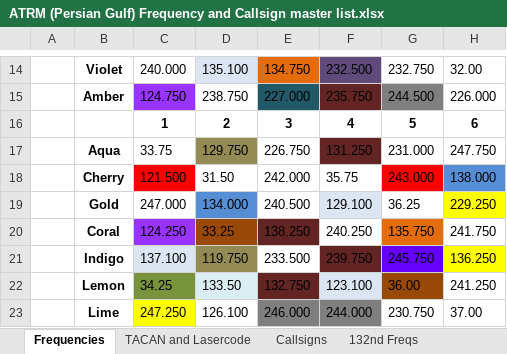
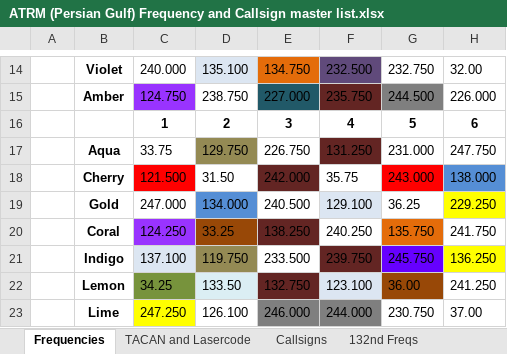
Before and after one commit to 132nd-vWing/ATRM_Brief, an Excel workbook: Files/ATRM (Persian Gulf) Frequency and Callsign master list.xlsx, sheet Frequencies, drawn as a sheet; only a part is shown, gaps mark what is left out; values as stored, in another font and other column widths than the file's, no borders; the diff covers the shown part only; the diff names each change by its address in the sheet, - before the commit and + after, or states it on an @@ line.

```diff
--- a/Files/ATRM (Persian Gulf) Frequency and Callsign master list.xlsx (sheet Frequencies)
+++ b/Files/ATRM (Persian Gulf) Frequency and Callsign master list.xlsx (sheet Frequencies)
-E18 fill: none
+E18 fill: #632523
```
Also changed, not shown: 1 added row, 1 removed row, 26 edited cells and cell formats elsewhere in this sheet, sheet FREQ ONEPAGER, charts or pictures, 6 other files.
